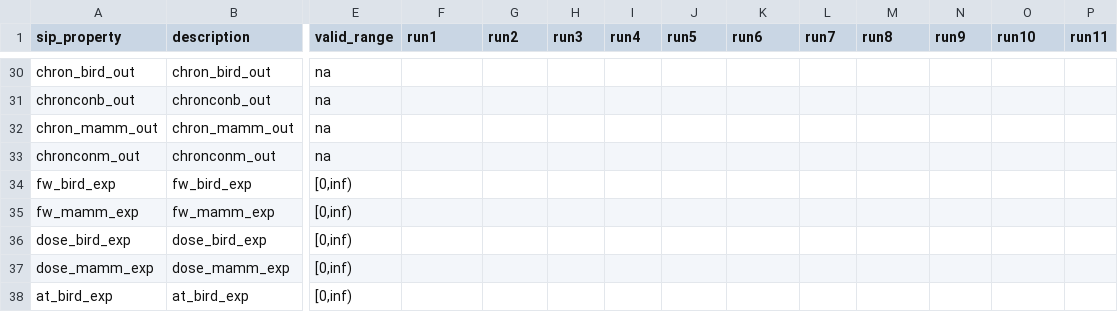
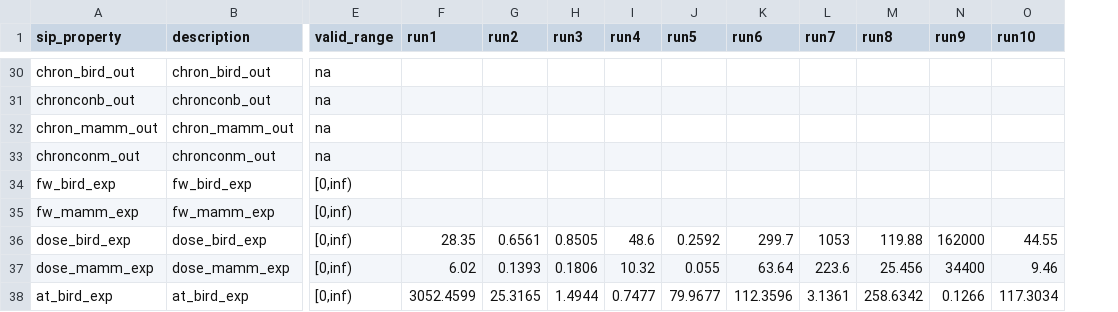
Before and after one commit to quanted/pram_app, a CSV file: models/sip/sip_qaqc.csv, drawn as a sheet; only a part is shown, gaps mark what is left out; the diff covers the shown part only; the diff names each change by its address in the sheet, - before the commit and + after, or states it on an @@ line.

Commit message:
Updated SIP QAQC csv

```diff
--- a/models/sip/sip_qaqc.csv
+++ b/models/sip/sip_qaqc.csv
-column P (run11), empty
-F36 (run1): (empty)
+F36 (run1): 28.35
-G36 (run2): (empty)
+G36 (run2): 0.6561
-H36 (run3): (empty)
+H36 (run3): 0.8505
-I36 (run4): (empty)
+I36 (run4): 48.6
-J36 (run5): (empty)
+J36 (run5): 0.2592
-K36 (run6): (empty)
+K36 (run6): 299.7
-L36 (run7): (empty)
+L36 (run7): 1053
-M36 (run8): (empty)
+M36 (run8): 119.88
-N36 (run9): (empty)
+N36 (run9): 162000
-O36 (run10): (empty)
+O36 (run10): 44.55
-F37 (run1): (empty)
+F37 (run1): 6.02
-G37 (run2): (empty)
+G37 (run2): 0.1393
-H37 (run3): (empty)
+H37 (run3): 0.1806
-I37 (run4): (empty)
+I37 (run4): 10.32
-J37 (run5): (empty)
+J37 (run5): 0.055
-K37 (run6): (empty)
+K37 (run6): 63.64
-L37 (run7): (empty)
+L37 (run7): 223.6
-M37 (run8): (empty)
+M37 (run8): 25.456
-N37 (run9): (empty)
+N37 (run9): 34400
-O37 (run10): (empty)
+O37 (run10): 9.46
-F38 (run1): (empty)
+F38 (run1): 3052.4599
-G38 (run2): (empty)
+G38 (run2): 25.3165
-H38 (run3): (empty)
+H38 (run3): 1.4944
-I38 (run4): (empty)
+I38 (run4): 0.7477
-J38 (run5): (empty)
+J38 (run5): 79.9677
-K38 (run6): (empty)
+K38 (run6): 112.3596
-L38 (run7): (empty)
+L38 (run7): 3.1361
-M38 (run8): (empty)
+M38 (run8): 258.6342
-N38 (run9): (empty)
+N38 (run9): 0.1266
-O38 (run10): (empty)
+O38 (run10): 117.3034
```
Also changed, not shown: 156 edited cells elsewhere in this file.
